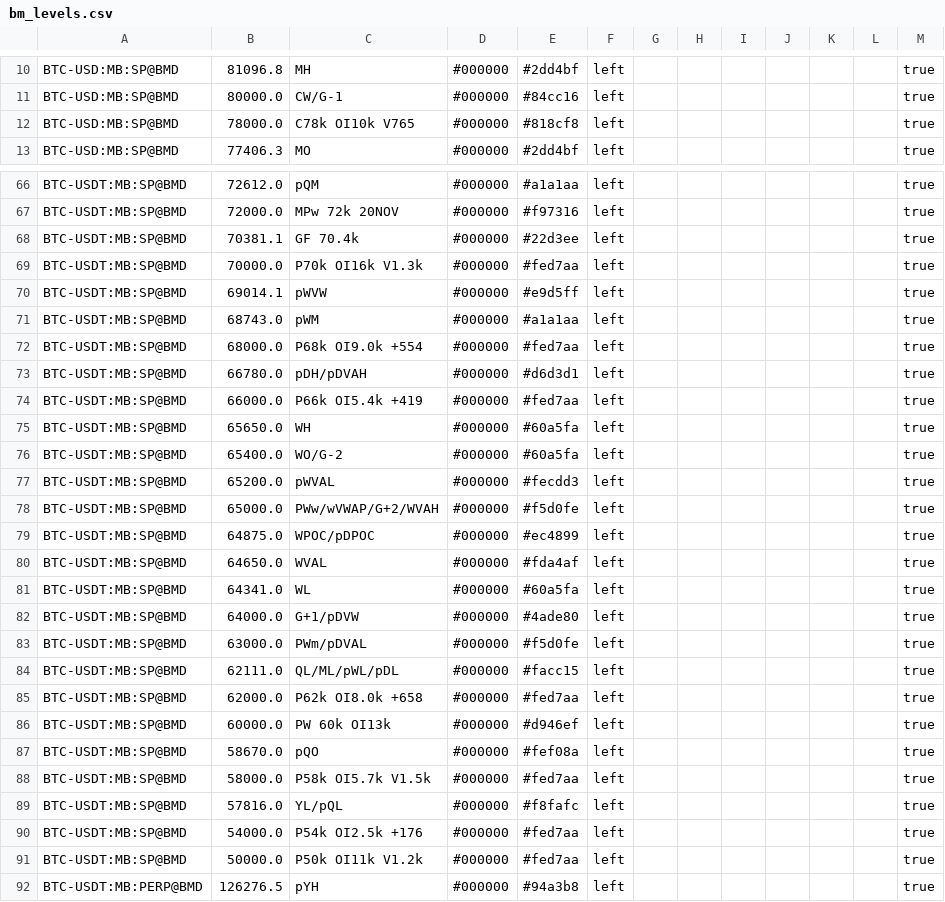
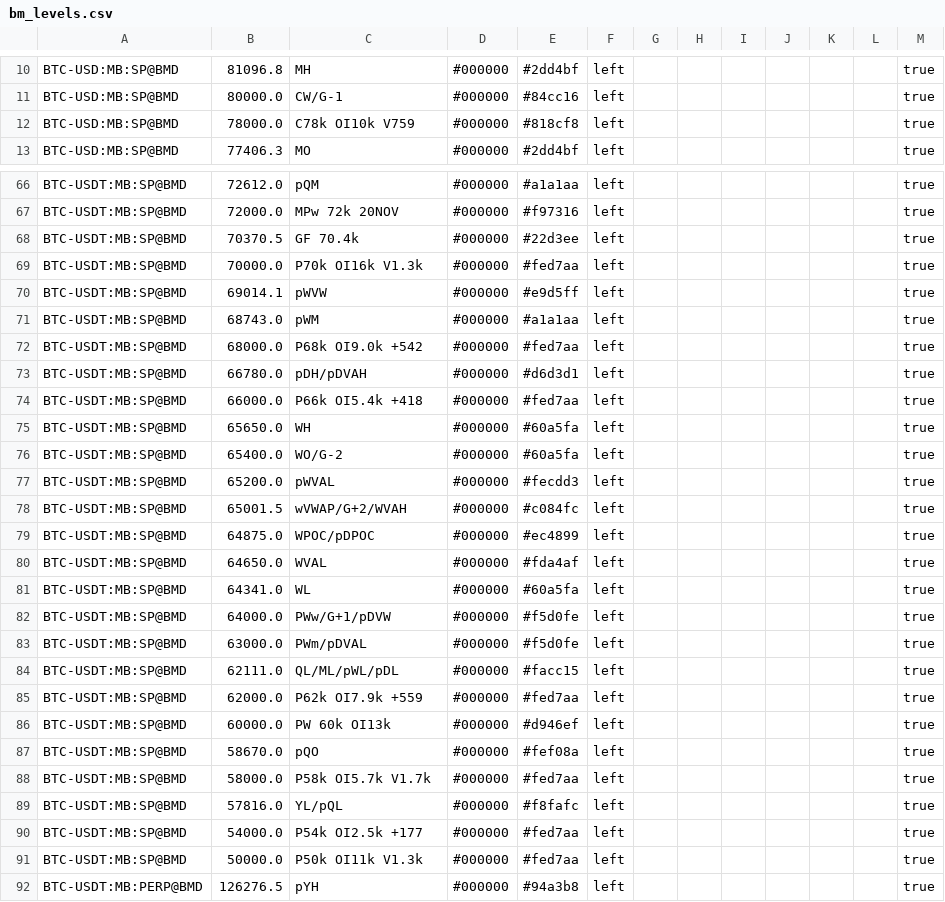
Before and after one commit to trendset1/bm-levels, a CSV file: bm_levels.csv, drawn as a sheet; only a part is shown, gaps mark what is left out; the diff covers the shown part only.

```diff
--- a/bm_levels.csv
+++ b/bm_levels.csv
@@ -11,3 +11,3 @@
 "BTC-USD:MB:SP@BMD","80000.0","CW/G-1","#000000","#84cc16","left","","","","","","","true"
-"BTC-USD:MB:SP@BMD","78000.0","C78k OI10k V765","#000000","#818cf8","left","","","","","","","true"
+"BTC-USD:MB:SP@BMD","78000.0","C78k OI10k V759","#000000","#818cf8","left","","","","","","","true"
 "BTC-USD:MB:SP@BMD","77406.3","MO","#000000","#2dd4bf","left","","","","","","","true"
@@ -67,3 +67,3 @@
 "BTC-USDT:MB:SP@BMD","72000.0","MPw 72k 20NOV","#000000","#f97316","left","","","","","","","true"
-"BTC-USDT:MB:SP@BMD","70381.1","GF 70.4k","#000000","#22d3ee","left","","","","","","","true"
+"BTC-USDT:MB:SP@BMD","70370.5","GF 70.4k","#000000","#22d3ee","left","","","","","","","true"
 "BTC-USDT:MB:SP@BMD","70000.0","P70k OI16k V1.3k","#000000","#fed7aa","left","","","","","","","true"
@@ -71,5 +71,5 @@
 "BTC-USDT:MB:SP@BMD","68743.0","pWM","#000000","#a1a1aa","left","","","","","","","true"
-"BTC-USDT:MB:SP@BMD","68000.0","P68k OI9.0k +554","#000000","#fed7aa","left","","","","","","","true"
+"BTC-USDT:MB:SP@BMD","68000.0","P68k OI9.0k +542","#000000","#fed7aa","left","","","","","","","true"
 "BTC-USDT:MB:SP@BMD","66780.0","pDH/pDVAH","#000000","#d6d3d1","left","","","","","","","true"
-"BTC-USDT:MB:SP@BMD","66000.0","P66k OI5.4k +419","#000000","#fed7aa","left","","","","","","","true"
+"BTC-USDT:MB:SP@BMD","66000.0","P66k OI5.4k +418","#000000","#fed7aa","left","","","","","","","true"
 "BTC-USDT:MB:SP@BMD","65650.0","WH","#000000","#60a5fa","left","","","","","","","true"
@@ -77,3 +77,3 @@
 "BTC-USDT:MB:SP@BMD","65200.0","pWVAL","#000000","#fecdd3","left","","","","","","","true"
-"BTC-USDT:MB:SP@BMD","65000.0","PWw/wVWAP/G+2/WVAH","#000000","#f5d0fe","left","","","","","","","true"
+"BTC-USDT:MB:SP@BMD","65001.5","wVWAP/G+2/WVAH","#000000","#c084fc","left","","","","","","","true"
 "BTC-USDT:MB:SP@BMD","64875.0","WPOC/pDPOC","#000000","#ec4899","left","","","","","","","true"
@@ -81,12 +81,12 @@
 "BTC-USDT:MB:SP@BMD","64341.0","WL","#000000","#60a5fa","left","","","","","","","true"
-"BTC-USDT:MB:SP@BMD","64000.0","G+1/pDVW","#000000","#4ade80","left","","","","","","","true"
+"BTC-USDT:MB:SP@BMD","64000.0","PWw/G+1/pDVW","#000000","#f5d0fe","left","","","","","","","true"
 "BTC-USDT:MB:SP@BMD","63000.0","PWm/pDVAL","#000000","#f5d0fe","left","","","","","","","true"
 "BTC-USDT:MB:SP@BMD","62111.0","QL/ML/pWL/pDL","#000000","#facc15","left","","","","","","","true"
-"BTC-USDT:MB:SP@BMD","62000.0","P62k OI8.0k +658","#000000","#fed7aa","left","","","","","","","true"
+"BTC-USDT:MB:SP@BMD","62000.0","P62k OI7.9k +559","#000000","#fed7aa","left","","","","","","","true"
 "BTC-USDT:MB:SP@BMD","60000.0","PW 60k OI13k","#000000","#d946ef","left","","","","","","","true"
 "BTC-USDT:MB:SP@BMD","58670.0","pQO","#000000","#fef08a","left","","","","","","","true"
-"BTC-USDT:MB:SP@BMD","58000.0","P58k OI5.7k V1.5k","#000000","#fed7aa","left","","","","","","","true"
+"BTC-USDT:MB:SP@BMD","58000.0","P58k OI5.7k V1.7k","#000000","#fed7aa","left","","","","","","","true"
 "BTC-USDT:MB:SP@BMD","57816.0","YL/pQL","#000000","#f8fafc","left","","","","","","","true"
-"BTC-USDT:MB:SP@BMD","54000.0","P54k OI2.5k +176","#000000","#fed7aa","left","","","","","","","true"
-"BTC-USDT:MB:SP@BMD","50000.0","P50k OI11k V1.2k","#000000","#fed7aa","left","","","","","","","true"
+"BTC-USDT:MB:SP@BMD","54000.0","P54k OI2.5k +177","#000000","#fed7aa","left","","","","","","","true"
+"BTC-USDT:MB:SP@BMD","50000.0","P50k OI11k V1.3k","#000000","#fed7aa","left","","","","","","","true"
 "BTC-USDT:MB:PERP@BMD","126276.5","pYH","#000000","#94a3b8","left","","","","","","","true"
```
Also changed, not shown: 64 edited cells elsewhere in this file, 1 other file.
